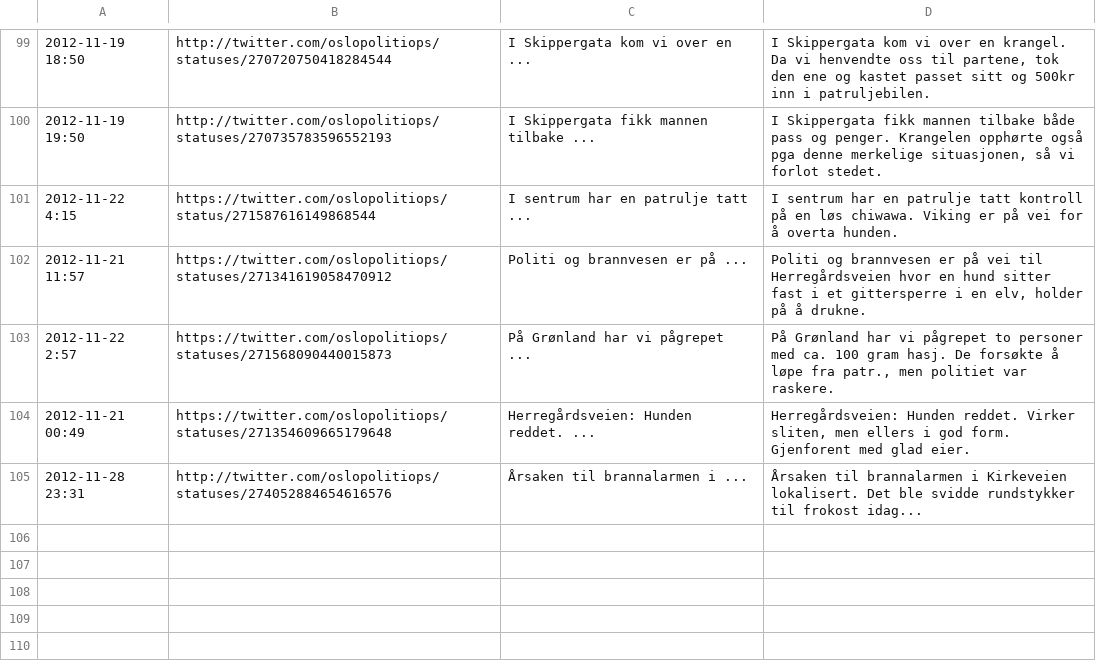
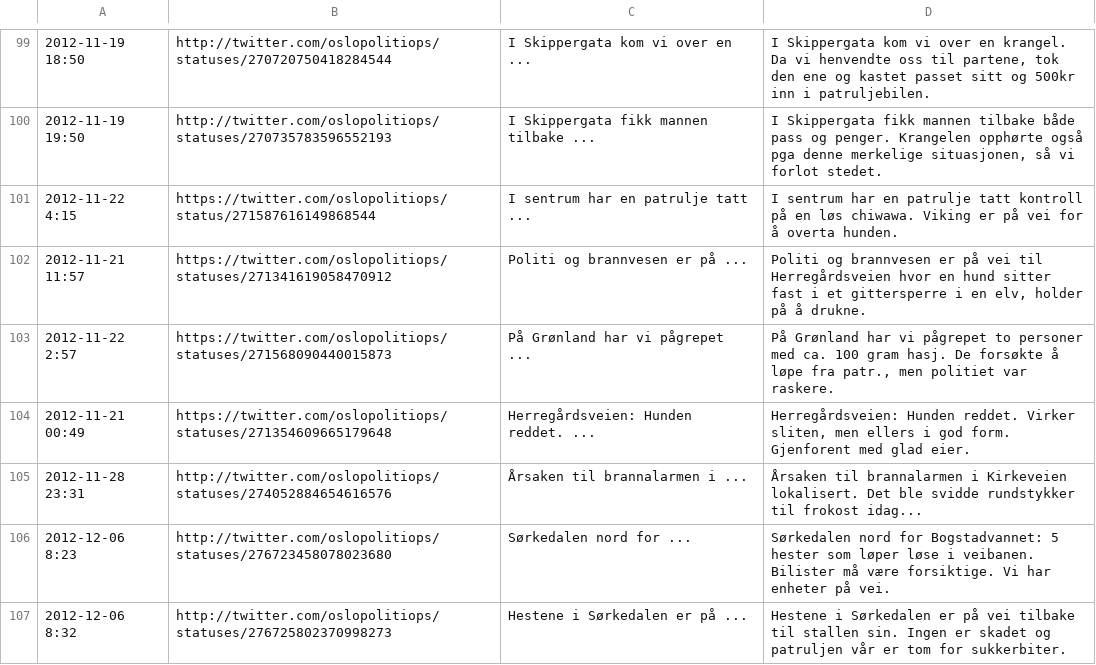
Before and after one commit to oslopolitimoro/oslopolitimoro.github.com, a CSV file: tools/twitter-sources.csv, drawn as a sheet; only a part is shown, gaps mark what is left out.

```diff
--- a/tools/twitter-sources.csv
+++ b/tools/twitter-sources.csv
@@ -105 +105,3 @@
 "2012-11-28 23:31","http://twitter.com/oslopolitiops/statuses/274052884654616576","Årsaken til brannalarmen i ...","Årsaken til brannalarmen i Kirkeveien lokalisert. Det ble svidde rundstykker til frokost idag... "
+"2012-12-06 8:23","http://twitter.com/oslopolitiops/statuses/276723458078023680","Sørkedalen nord for ...","Sørkedalen nord for Bogstadvannet: 5 hester som løper løse i veibanen. Bilister må være forsiktige. Vi har enheter på vei. "
+"2012-12-06 8:32","http://twitter.com/oslopolitiops/statuses/276725802370998273","Hestene i Sørkedalen er på ...","Hestene i Sørkedalen er på vei tilbake til stallen sin. Ingen er skadet og patruljen vår er tom for sukkerbiter. "
```
Also changed, not shown: 3 other files.
